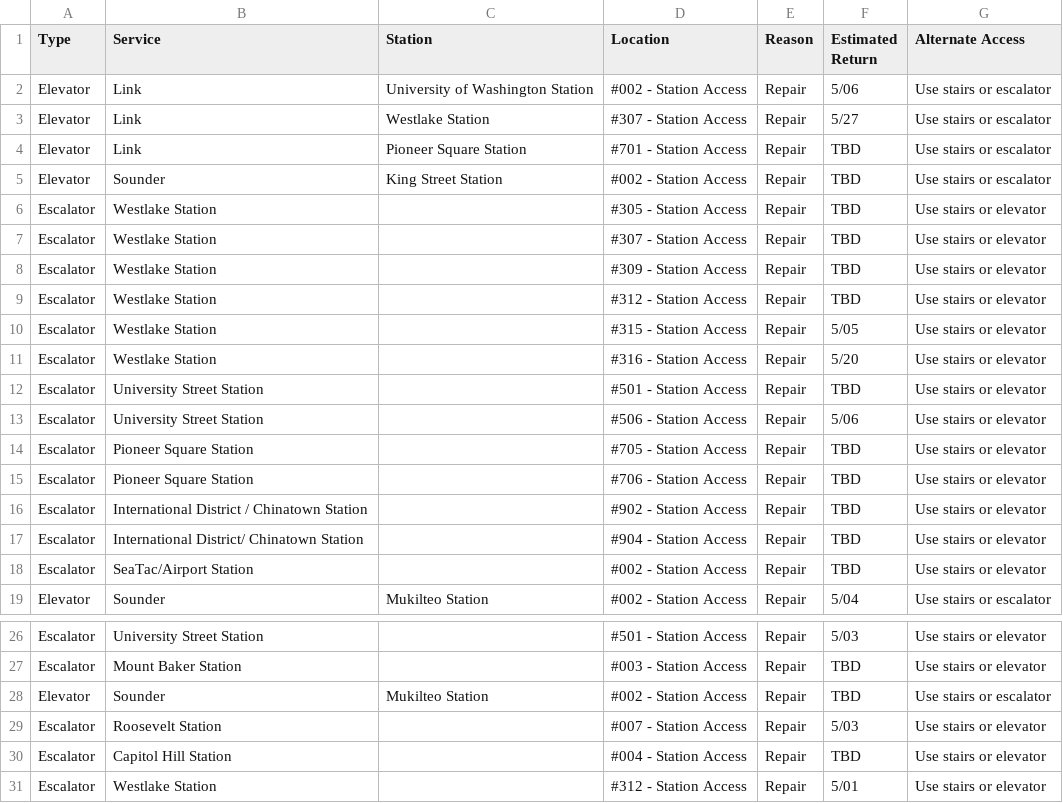
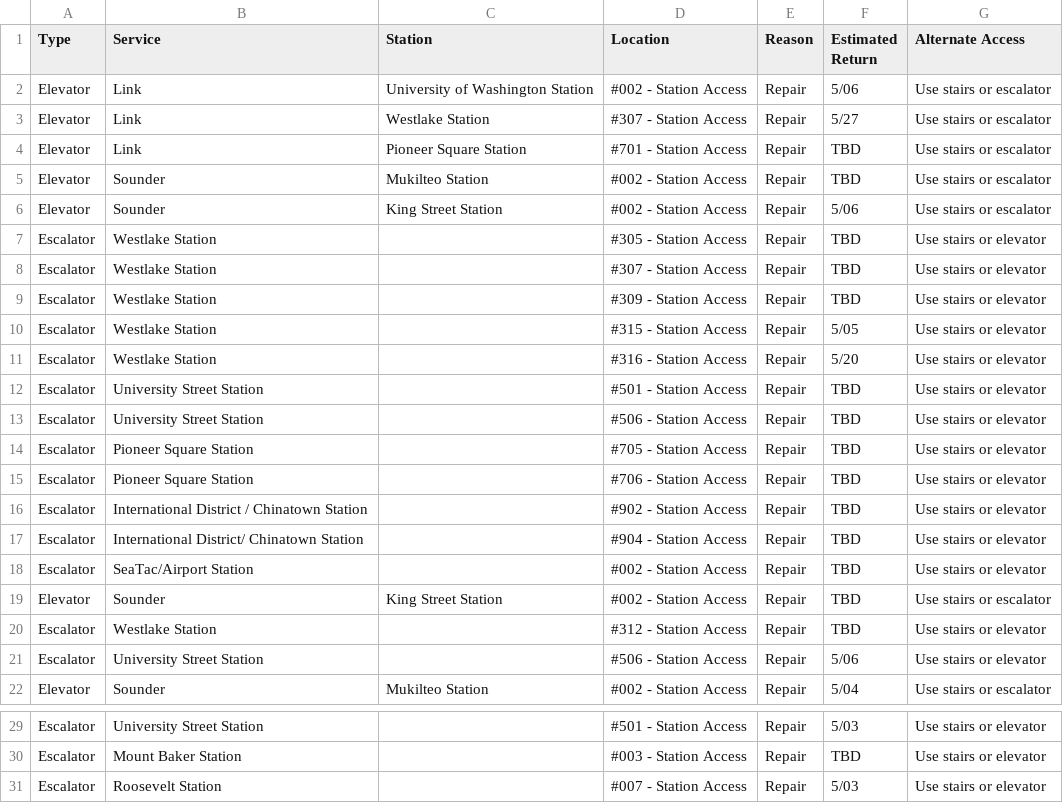
Before and after one commit to sllvn/seattle-escalators, a CSV file: data/outages.csv, drawn as a sheet; only a part is shown, gaps mark what is left out; the shorter side is filled out with more unchanged rows.

```diff
--- a/data/outages.csv
+++ b/data/outages.csv
@@ -4,3 +4,4 @@
 "Elevator","Link","Pioneer Square Station","#701 - Station Access","Repair","TBD","Use stairs or escalator"
-"Elevator","Sounder","King Street Station","#002 - Station Access","Repair","TBD","Use stairs or escalator"
+"Elevator","Sounder","Mukilteo Station","#002 - Station Access","Repair","TBD","Use stairs or escalator"
+"Elevator","Sounder","King Street Station","#002 - Station Access","Repair","5/06","Use stairs or escalator"
 "Escalator","Westlake Station","","#305 - Station Access","Repair","TBD","Use stairs or elevator"
@@ -8,3 +9,2 @@
 "Escalator","Westlake Station","","#309 - Station Access","Repair","TBD","Use stairs or elevator"
-"Escalator","Westlake Station","","#312 - Station Access","Repair","TBD","Use stairs or elevator"
 "Escalator","Westlake Station","","#315 - Station Access","Repair","5/05","Use stairs or elevator"
@@ -12,3 +12,3 @@
 "Escalator","University Street Station","","#501 - Station Access","Repair","TBD","Use stairs or elevator"
-"Escalator","University Street Station","","#506 - Station Access","Repair","5/06","Use stairs or elevator"
+"Escalator","University Street Station","","#506 - Station Access","Repair","TBD","Use stairs or elevator"
 "Escalator","Pioneer Square Station","","#705 - Station Access","Repair","TBD","Use stairs or elevator"
@@ -18,2 +18,5 @@
 "Escalator","SeaTac/Airport Station","","#002 - Station Access","Repair","TBD","Use stairs or elevator"
+"Elevator","Sounder","King Street Station","#002 - Station Access","Repair","TBD","Use stairs or escalator"
+"Escalator","Westlake Station","","#312 - Station Access","Repair","TBD","Use stairs or elevator"
+"Escalator","University Street Station","","#506 - Station Access","Repair","5/06","Use stairs or elevator"
 "Elevator","Sounder","Mukilteo Station","#002 - Station Access","Repair","5/04","Use stairs or escalator"
@@ -27,3 +30,2 @@
 "Escalator","Mount Baker Station","","#003 - Station Access","Repair","TBD","Use stairs or elevator"
-"Elevator","Sounder","Mukilteo Station","#002 - Station Access","Repair","TBD","Use stairs or escalator"
 "Escalator","Roosevelt Station","","#007 - Station Access","Repair","5/03","Use stairs or elevator"
```
